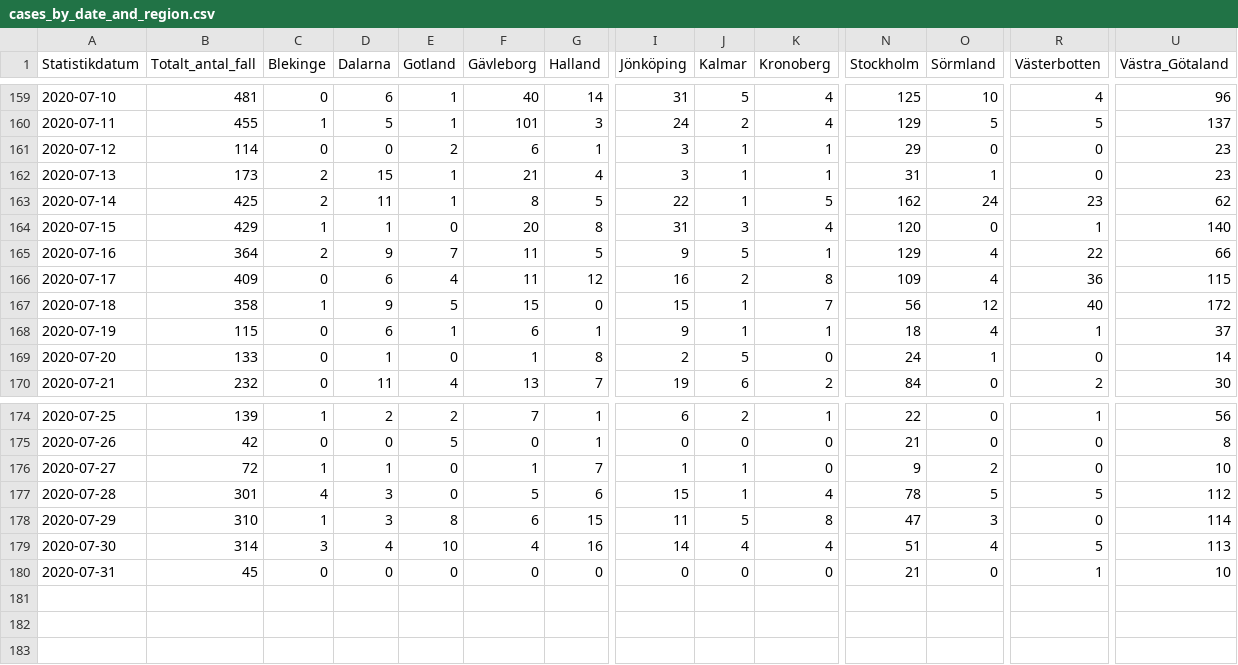
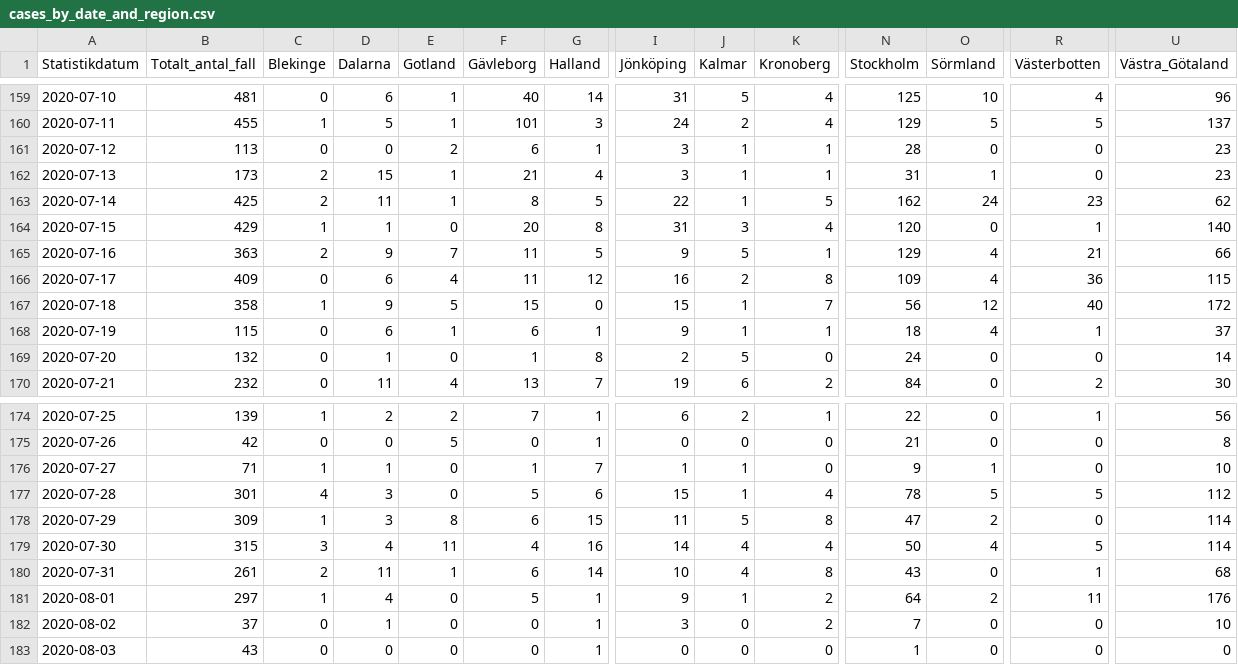
Before and after one commit to shortlisted/covid-19-sweden, a CSV file: cases_by_date_and_region.csv, drawn as a sheet; only a part is shown, gaps mark what is left out; rows hold the shown columns only; the diff covers the shown part only; the diff names each change by its address in the sheet, - before the commit and + after, or states it on an @@ line.

Commit message:
August 3, Swedish covid-19 data

```diff
--- a/cases_by_date_and_region.csv
+++ b/cases_by_date_and_region.csv
-B161 (Totalt_antal_fall): 114
+B161 (Totalt_antal_fall): 113
-N161 (Stockholm): 29
+N161 (Stockholm): 28
-B165 (Totalt_antal_fall): 364
+B165 (Totalt_antal_fall): 363
-R165 (Västerbotten): 22
+R165 (Västerbotten): 21
-B169 (Totalt_antal_fall): 133
+B169 (Totalt_antal_fall): 132
-O169 (Sörmland): 1
+O169 (Sörmland): 0
-B176 (Totalt_antal_fall): 72
+B176 (Totalt_antal_fall): 71
-O176 (Sörmland): 2
+O176 (Sörmland): 1
-B178 (Totalt_antal_fall): 310
+B178 (Totalt_antal_fall): 309
-O178 (Sörmland): 3
+O178 (Sörmland): 2
-B179 (Totalt_antal_fall): 314
+B179 (Totalt_antal_fall): 315
-E179 (Gotland): 10
+E179 (Gotland): 11
-N179 (Stockholm): 51
+N179 (Stockholm): 50
-U179 (Västra_Götaland): 113
+U179 (Västra_Götaland): 114
-B180 (Totalt_antal_fall): 45
+B180 (Totalt_antal_fall): 261
-C180 (Blekinge): 0
+C180 (Blekinge): 2
-D180 (Dalarna): 0
+D180 (Dalarna): 11
-E180 (Gotland): 0
+E180 (Gotland): 1
-F180 (Gävleborg): 0
+F180 (Gävleborg): 6
-G180 (Halland): 0
+G180 (Halland): 14
-I180 (Jönköping): 0
+I180 (Jönköping): 10
-J180 (Kalmar): 0
+J180 (Kalmar): 4
-K180 (Kronoberg): 0
+K180 (Kronoberg): 8
-N180 (Stockholm): 21
+N180 (Stockholm): 43
-U180 (Västra_Götaland): 10
+U180 (Västra_Götaland): 68
+row 181: 2020-08-01 | 297 | 1 | 4 | 0 | 5 | 1 | 9 | 1 | 2 | 64 | 2 | 11 | 176
+row 182: 2020-08-02 | 37 | 0 | 1 | 0 | 0 | 1 | 3 | 0 | 2 | 7 | 0 | 0 | 10
+row 183: 2020-08-03 | 43 | 0 | 0 | 0 | 0 | 1 | 0 | 0 | 0 | 1 | 0 | 0 | 0
```
Also changed, not shown: 11 edited cells elsewhere in this file, ICU_by_date.csv, deaths_by_date.csv, 3 other files.
